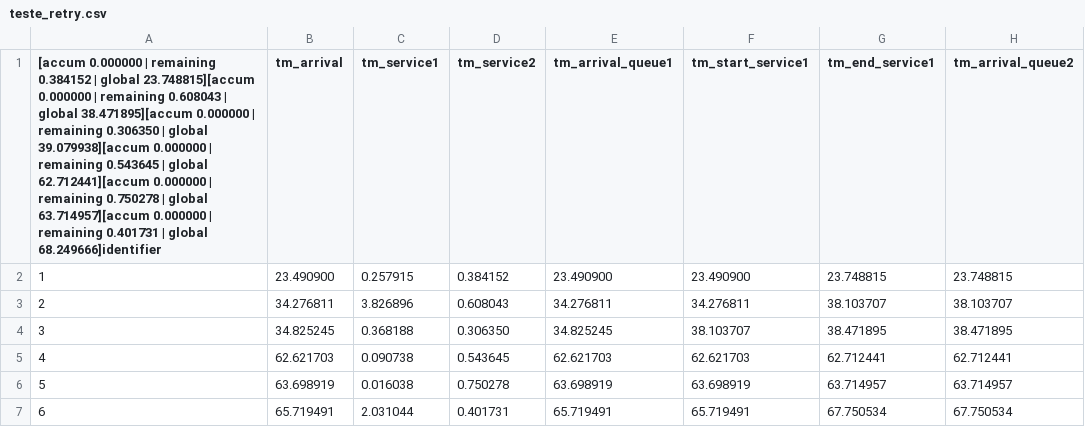
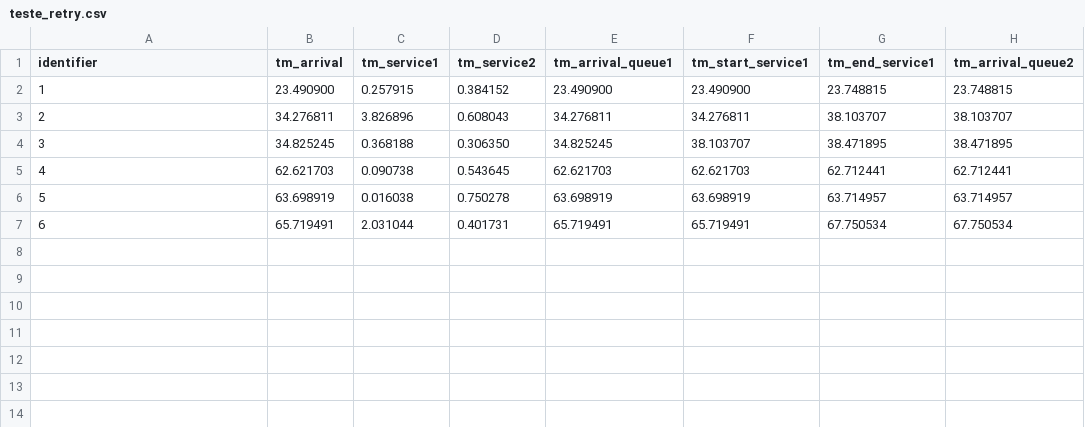
Before and after one commit to viniciuslettieri/2022.2---Avaliacao-e-Desempenho, a CSV file: Simulacoes/teste_retry.csv, drawn as a sheet; only a part is shown; the diff names each change by its address in the sheet, - before the commit and + after, or states it on an @@ line.

```diff
--- a/Simulacoes/teste_retry.csv
+++ b/Simulacoes/teste_retry.csv
-A1: [accum 0.000000 | remaining 0.384152 | global 23.748815][accum 0.000000 | remaining 0.608043 | global 38.471895][accum 0.000000 | remaining 0.306350 | global 39.079938][accum 0.000000 | remaining 0.543645 | global 62.712441][accum 0.000000 | remaining 0.750278 | global 63.714957][accum 0.000000 | remaining 0.401731 | global 68.249666]identifier
+A1: identifier
```
Also changed, not shown: 7 other files.
